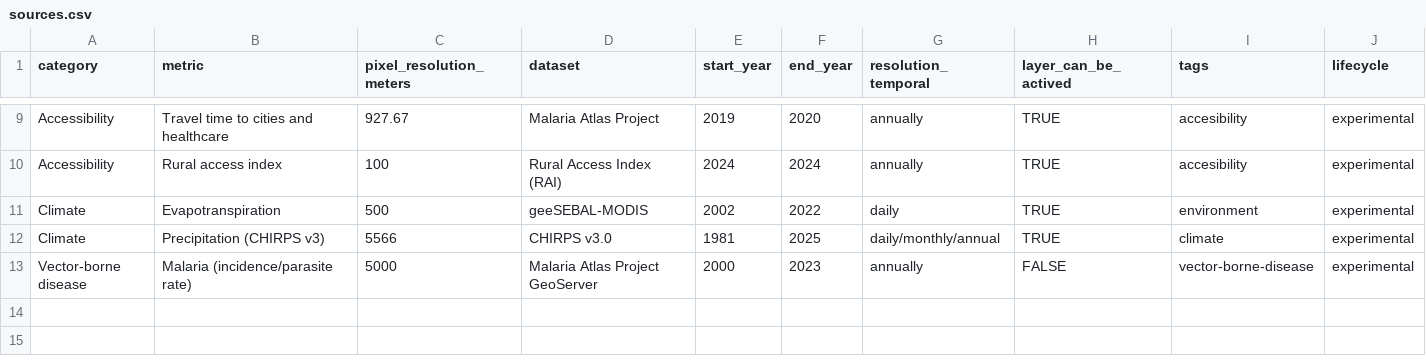
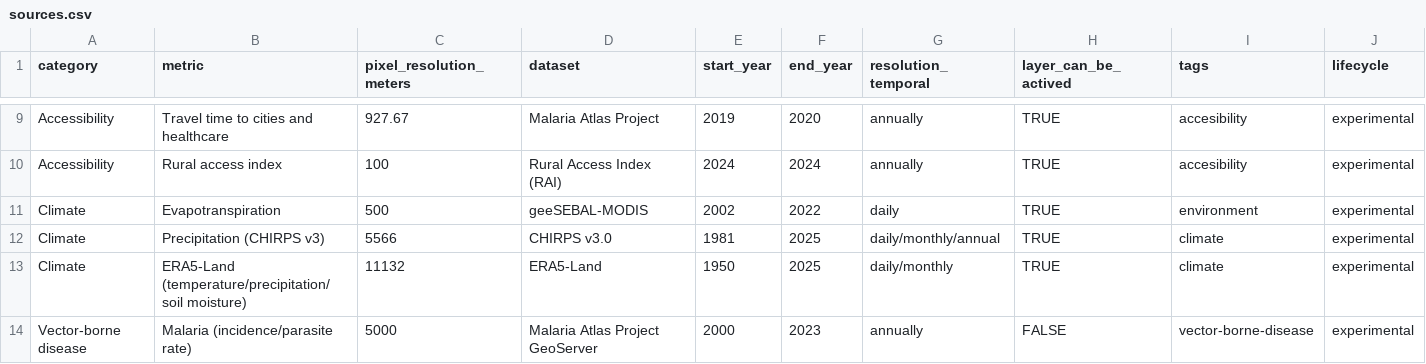
Before and after one commit to harmonize-tools/land4health, a CSV file: inst/exdata/sources.csv, drawn as a sheet; only a part is shown, gaps mark what is left out; rows hold the shown columns only; the diff names each change by its address in the sheet, - before the commit and + after, or states it on an @@ line.

Commit message:
ERA5land daily and monthly > land4health

```diff
--- a/inst/exdata/sources.csv
+++ b/inst/exdata/sources.csv
+row 13: Climate | ERA5-Land (temperature/precipitation/soil moisture) | 11132 | ERA5-Land | 1950 | 2025 | daily/monthly | TRUE | climate | experimental
```
Also changed, not shown: 9 other files.
